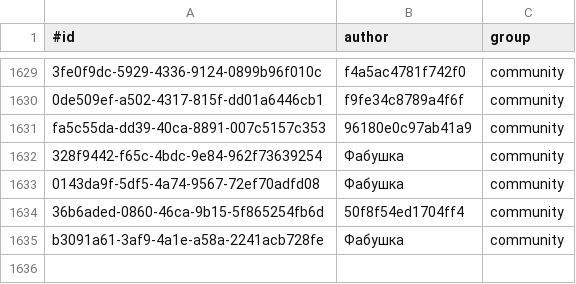
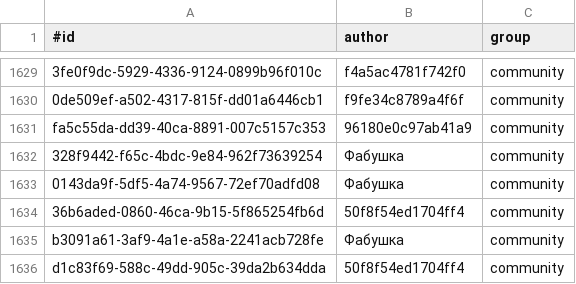
Before and after one commit to KlaudiuszLedwoch/Iron-Admiral, a CSV file: payload/Mods/IronAdmiralDesigns/design_authors.csv, drawn as a sheet; only a part is shown, gaps mark what is left out.

```diff
--- a/payload/Mods/IronAdmiralDesigns/design_authors.csv
+++ b/payload/Mods/IronAdmiralDesigns/design_authors.csv
@@ -1635 +1635,2 @@ fa5c55da-dd39-40ca-8891-007c5157c353,96180e0c97ab41a9,community
 b3091a61-3af9-4a1e-a58a-2241acb728fe,Фабушка,community
+d1c83f69-588c-49dd-905c-39da2b634dda,50f8f54ed1704ff4,community
```
Also changed, not shown: payload/Mods/IronAdmiralDesigns/design_stats_pool.csv, 3 other files.
